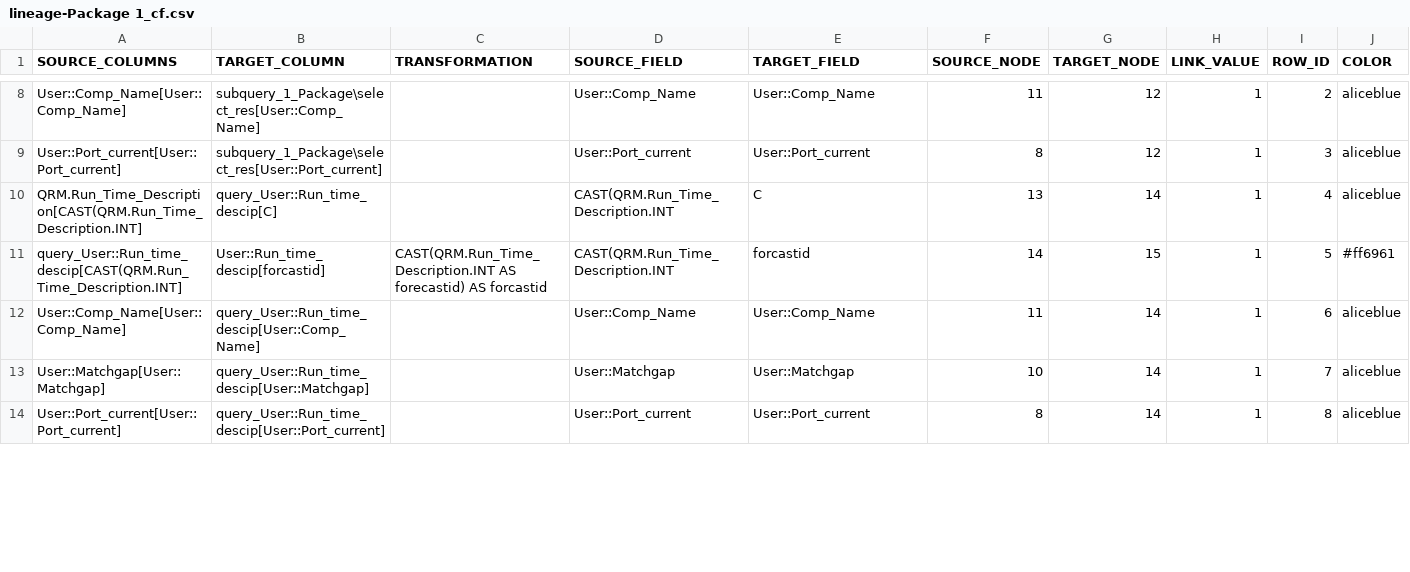
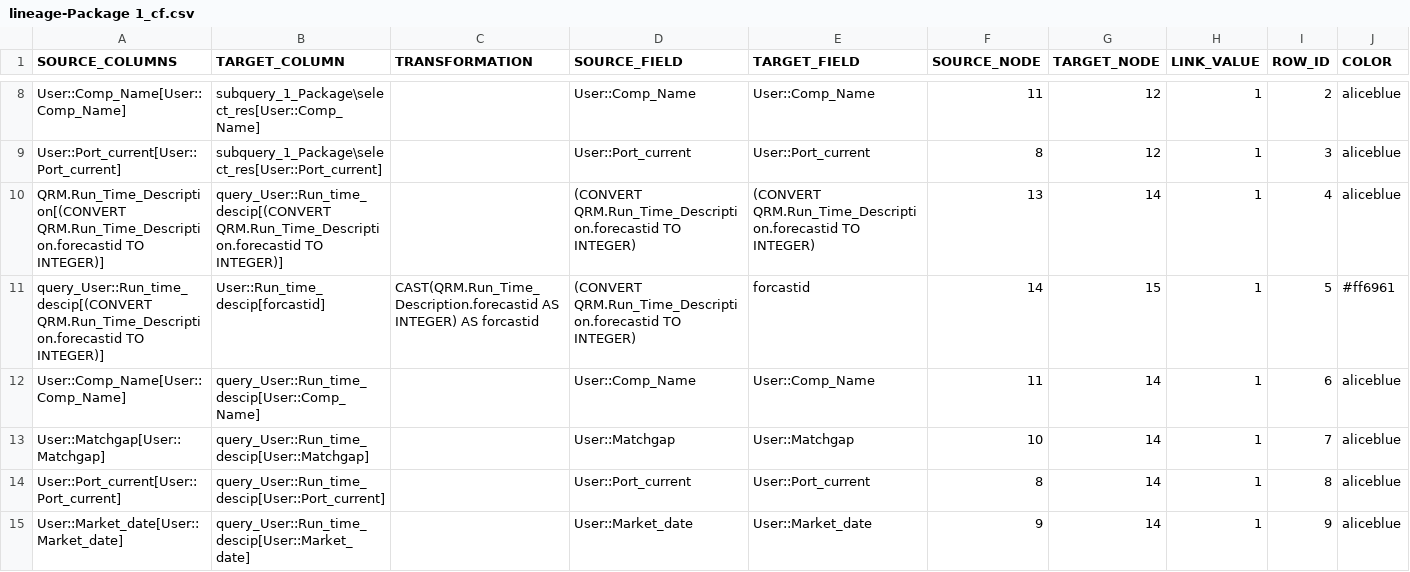
Before and after one commit to mountanalytics/ssis-code-parser, a CSV file: output-data/lineages/lineage-Package 1_cf.csv, drawn as a sheet; only a part is shown, gaps mark what is left out; the diff covers the shown part only.

```diff
--- a/output-data/lineages/lineage-Package 1_cf.csv
+++ b/output-data/lineages/lineage-Package 1_cf.csv
@@ -9,4 +9,4 @@ User::Comp_Name[User::Comp_Name],subquery_1_Package\select_res[User::Comp_Name],
 User::Port_current[User::Port_current],subquery_1_Package\select_res[User::Port_current],,User::Port_current,User::Port_current,8,12,1,3,aliceblue
-QRM.Run_Time_Description[CAST(QRM.Run_Time_Description.INT],query_User::Run_time_descip[C],,CAST(QRM.Run_Time_Description.INT,C,13,14,1,4,aliceblue
-query_User::Run_time_descip[CAST(QRM.Run_Time_Description.INT],User::Run_time_descip[forcastid],CAST(QRM.Run_Time_Description.INT AS forecastid) AS forcastid,CAST(QRM.Run_Time_Description.INT,forcastid,14,15,1,5,#ff6961
+QRM.Run_Time_Description[(CONVERT QRM.Run_Time_Description.forecastid TO INTEGER)],query_User::Run_time_descip[(CONVERT QRM.Run_Time_Description.forecastid TO INTEGER)],,(CONVERT QRM.Run_Time_Description.forecastid TO INTEGER),(CONVERT QRM.Run_Time_Description.forecastid TO INTEGER),13,14,1,4,aliceblue
+query_User::Run_time_descip[(CONVERT QRM.Run_Time_Description.forecastid TO INTEGER)],User::Run_time_descip[forcastid],CAST(QRM.Run_Time_Description.forecastid AS INTEGER) AS forcastid,(CONVERT QRM.Run_Time_Description.forecastid TO INTEGER),forcastid,14,15,1,5,#ff6961
 User::Comp_Name[User::Comp_Name],query_User::Run_time_descip[User::Comp_Name],,User::Comp_Name,User::Comp_Name,11,14,1,6,aliceblue
@@ -14 +14,2 @@ User::Matchgap[User::Matchgap],query_User::Run_time_descip[User::Matchgap],,User
 User::Port_current[User::Port_current],query_User::Run_time_descip[User::Port_current],,User::Port_current,User::Port_current,8,14,1,8,aliceblue
+User::Market_date[User::Market_date],query_User::Run_time_descip[User::Market_date],,User::Market_date,User::Market_date,9,14,1,9,aliceblue
```
Also changed, not shown: 54 edited cells elsewhere in this file, output-data/nodes.csv, output-data/nodes/nodes-Package 1.csv, 3 other files.
